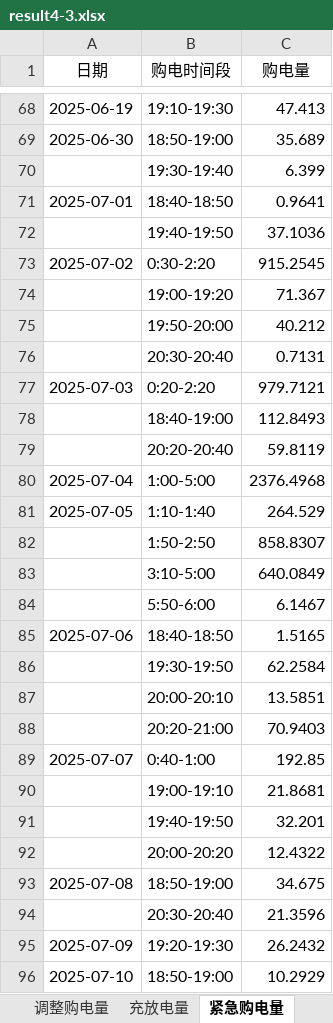
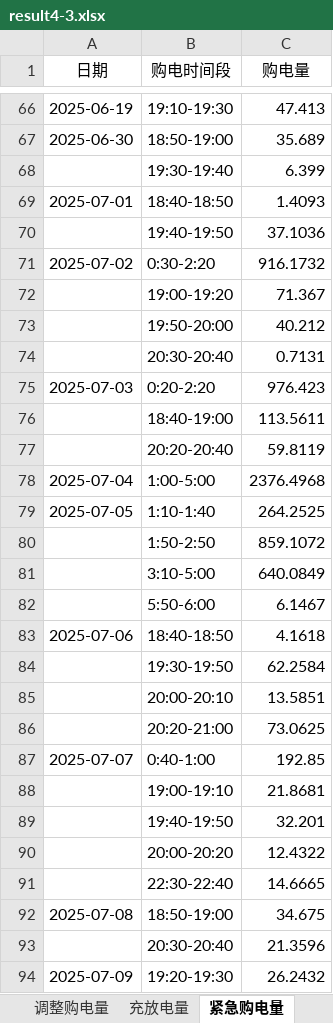
Before and after one commit to wangzhenxiong20051208/2026-Math-Modeling, an Excel workbook: 06_支撑材料/result4-3.xlsx, sheet 紧急购电量, drawn as a sheet; only a part is shown, gaps mark what is left out; the shorter side is filled out with more unchanged rows; values as stored, in another font and other column widths than the file's, no borders; addresses are those after the commit; the diff covers the shown part only; the diff names each change by its address in the sheet, - before the commit and + after, or states it on an @@ line.

```diff
--- a/06_支撑材料/result4-3.xlsx (sheet 紧急购电量)
+++ b/06_支撑材料/result4-3.xlsx (sheet 紧急购电量)
-C69 (购电量): 0.9641
+C69 (购电量): 1.4093
-C71 (购电量): 915.2545
+C71 (购电量): 916.1732
-C75 (购电量): 979.7121
+C75 (购电量): 976.423
-C76 (购电量): 112.8493
+C76 (购电量): 113.5611
-C79 (购电量): 264.529
+C79 (购电量): 264.2525
-C80 (购电量): 858.8307
+C80 (购电量): 859.1072
-C83 (购电量): 1.5165
+C83 (购电量): 4.1618
-C86 (购电量): 70.9403
+C86 (购电量): 73.0625
+row 91:  | 22:30-22:40 | 14.6665
```
Also changed, not shown: 2 added rows, 4 removed rows and 33 edited cells elsewhere in this sheet, sheet 全天汇总, sheet 调整购电量, sheet 充放电量, sheet 计划购电量, 06_支撑材料/result1.xlsx, 06_支撑材料/result2.xlsx, 27 other files.
